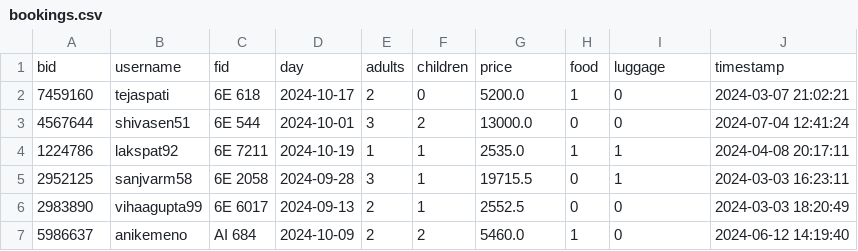
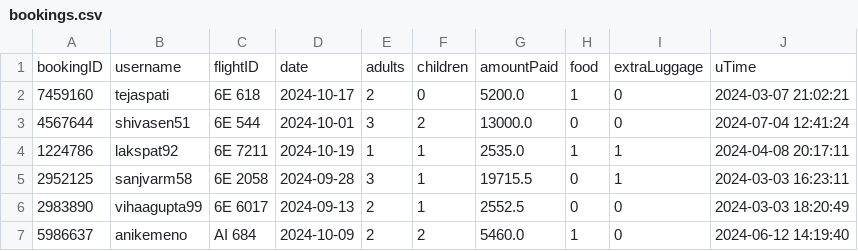
Before and after one commit to shelly-shells/airline-ticket, a CSV file: csvs/bookings.csv, drawn as a sheet; only a part is shown.

```diff
--- a/csvs/bookings.csv
+++ b/csvs/bookings.csv
@@ -1,2 +1,2 @@
-bid,username,fid,day,adults,children,price,food,luggage,timestamp
+bookingID,username,flightID,date,adults,children,amountPaid,food,extraLuggage,uTime
 7459160,tejaspati,6E 618,2024-10-17,2,0,5200.0,1,0,2024-03-07 21:02:21
```
Also changed, not shown: csvs/airports.csv, csvs/booking-details.csv, 4 other files.
